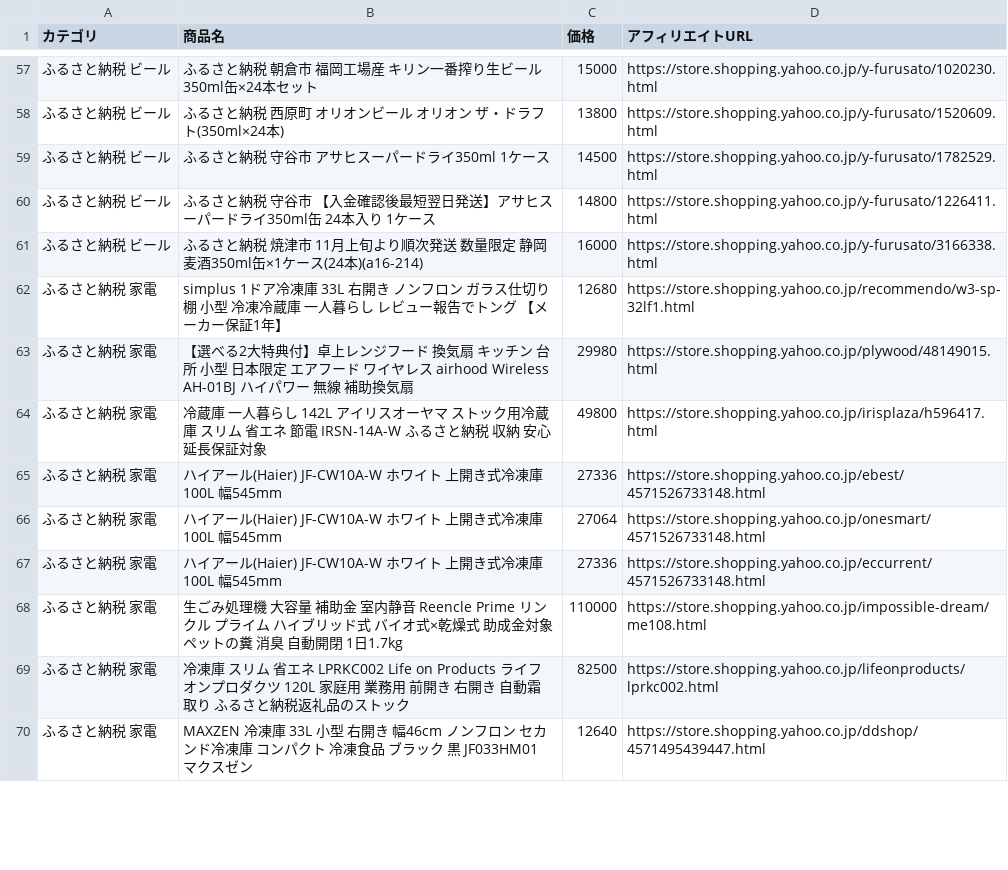
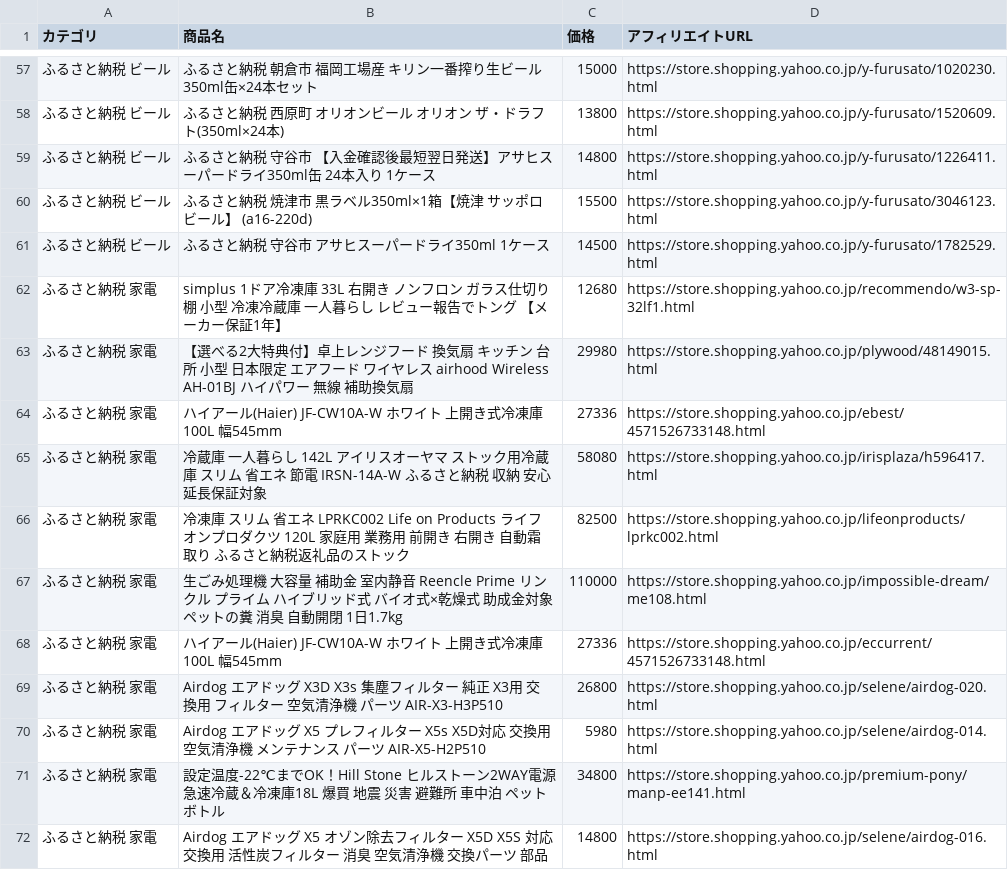
Before and after one commit to nrh44702-cell/yahoo-furusato, a CSV file: affiliate_products.csv, drawn as a sheet; only a part is shown, gaps mark what is left out; the shorter side is filled out with more unchanged rows; the diff covers the shown part only.

```diff
--- a/affiliate_products.csv
+++ b/affiliate_products.csv
@@ -58,12 +58,15 @@
 ふるさと納税 ビール,ふるさと納税 西原町 オリオンビール オリオン ザ・ドラフト(350ml×24本),13800,https://store.shopping.yahoo.co.jp/y-furusato/1520609.html
+ふるさと納税 ビール,ふるさと納税 守谷市 【入金確認後最短翌日発送】アサヒスーパードライ350ml缶 24本入り 1ケース,14800,https://store.shopping.yahoo.co.jp/y-furusato/1226411.html
+ふるさと納税 ビール,ふるさと納税 焼津市 黒ラベル350ml×1箱【焼津 サッポロ ビール】 (a16-220d),15500,https://store.shopping.yahoo.co.jp/y-furusato/3046123.html
 ふるさと納税 ビール,ふるさと納税 守谷市 アサヒスーパードライ350ml　1ケース,14500,https://store.shopping.yahoo.co.jp/y-furusato/1782529.html
-ふるさと納税 ビール,ふるさと納税 守谷市 【入金確認後最短翌日発送】アサヒスーパードライ350ml缶 24本入り 1ケース,14800,https://store.shopping.yahoo.co.jp/y-furusato/1226411.html
-ふるさと納税 ビール,ふるさと納税 焼津市 11月上旬より順次発送 数量限定 静岡麦酒350ml缶×1ケース(24本)(a16-214),16000,https://store.shopping.yahoo.co.jp/y-furusato/3166338.html
 ふるさと納税 家電,simplus 1ドア冷凍庫 33L 右開き ノンフロン ガラス仕切り棚 小型 冷凍冷蔵庫 一人暮らし レビュー報告でトング 【メーカー保証1年】,12680,https://store.shopping.yahoo.co.jp/recommendo/w3-sp-32lf1.html
 ふるさと納税 家電,【選べる2大特典付】卓上レンジフード 換気扇 キッチン 台所 小型 日本限定 エアフード ワイヤレス airhood Wireless AH-01BJ ハイパワー 無線 補助換気扇,29980,https://store.shopping.yahoo.co.jp/plywood/48149015.html
-ふるさと納税 家電,冷蔵庫 一人暮らし 142L アイリスオーヤマ ストック用冷蔵庫 スリム 省エネ 節電 IRSN-14A-W ふるさと納税 収納 安心延長保証対象,49800,https://store.shopping.yahoo.co.jp/irisplaza/h596417.html
 ふるさと納税 家電,ハイアール(Haier) JF-CW10A-W ホワイト 上開き式冷凍庫 100L 幅545mm,27336,https://store.shopping.yahoo.co.jp/ebest/4571526733148.html
-ふるさと納税 家電,ハイアール(Haier) JF-CW10A-W ホワイト 上開き式冷凍庫 100L 幅545mm,27064,https://store.shopping.yahoo.co.jp/onesmart/4571526733148.html
+ふるさと納税 家電,冷蔵庫 一人暮らし 142L アイリスオーヤマ ストック用冷蔵庫 スリム 省エネ 節電 IRSN-14A-W ふるさと納税 収納 安心延長保証対象,58080,https://store.shopping.yahoo.co.jp/irisplaza/h596417.html
+ふるさと納税 家電,冷凍庫 スリム 省エネ LPRKC002 Life on Products ライフオンプロダクツ 120L 家庭用 業務用 前開き 右開き 自動霜取り ふるさと納税返礼品のストック,82500,https://store.shopping.yahoo.co.jp/lifeonproducts/lprkc002.html
+ふるさと納税 家電,生ごみ処理機 大容量 補助金 室内静音 Reencle Prime リンクル プライム ハイブリッド式 バイオ式×乾燥式 助成金対象 ペットの糞 消臭 自動開閉 1日1.7kg,110000,https://store.shopping.yahoo.co.jp/impossible-dream/me108.html
 ふるさと納税 家電,ハイアール(Haier) JF-CW10A-W ホワイト 上開き式冷凍庫 100L 幅545mm,27336,https://store.shopping.yahoo.co.jp/eccurrent/4571526733148.html
-ふるさと納税 家電,生ごみ処理機 大容量 補助金 室内静音 Reencle Prime リンクル プライム ハイブリッド式 バイオ式×乾燥式 助成金対象 ペットの糞 消臭 自動開閉 1日1.7kg,110000,https://store.shopping.yahoo.co.jp/impossible-dream/me108.html
-ふるさと納税 家電,冷凍庫 スリム 省エネ LPRKC002 Life on Products ライフオンプロダクツ 120L 家庭用 業務用 前開き 右開き 自動霜取り ふるさと納税返礼品のストック,82500,https://store.shopping.yahoo.co.jp/lifeonproducts/lprkc002.html
+ふるさと納税 家電,Airdog エアドッグ X3D X3s 集塵フィルター 純正 X3用 交換用 フィルター 空気清浄機 パーツ AIR-X3-H3P510,26800,https://store.shopping.yahoo.co.jp/selene/airdog-020.html
+ふるさと納税 家電,Airdog エアドッグ X5 プレフィルター X5s X5D対応 交換用 空気清浄機 メンテナンス パーツ AIR-X5-H2P510,5980,https://store.shopping.yahoo.co.jp/selene/airdog-014.html
+ふるさと納税 家電,設定温度-22℃までOK！Hill Stone ヒルストーン2WAY電源急速冷蔵＆冷凍庫18L 爆買 地震 災害 避難所 車中泊 ペットボトル,34800,https://store.shopping.yahoo.co.jp/premium-pony/manp-ee141.html
+ふるさと納税 家電,Airdog エアドッグ X5 オゾン除去フィルター X5D X5S 対応 交換用 活性炭フィルター 消臭 空気清浄機 交換パーツ 部品,14800,https://store.shopping.yahoo.co.jp/selene/airdog-016.html
```
Also changed, not shown: 6 added rows, 7 removed rows, 17 moved rows and 4 edited cells elsewhere in this file, 1 other file.
